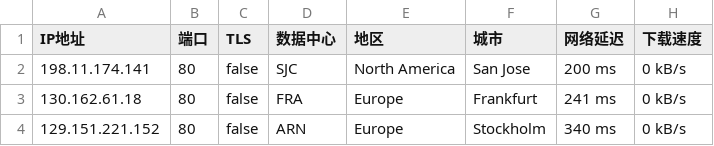
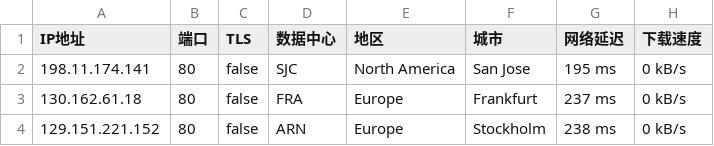
Before and after one commit to greycc2021/iptools, a CSV file: iptest/bestproxy80.csv, drawn as a sheet.

Commit message:
Update:2024-08-17-04:15:01

```diff
--- a/iptest/bestproxy80.csv
+++ b/iptest/bestproxy80.csv
@@ -1,4 +1,4 @@
 IP地址,端口,TLS,数据中心,地区,城市,网络延迟,下载速度
-198.11.174.141,80,false,SJC,North America,San Jose,200 ms,0 kB/s
-130.162.61.18,80,false,FRA,Europe,Frankfurt,241 ms,0 kB/s
-129.151.221.152,80,false,ARN,Europe,Stockholm,340 ms,0 kB/s
+198.11.174.141,80,false,SJC,North America,San Jose,195 ms,0 kB/s
+130.162.61.18,80,false,FRA,Europe,Frankfurt,237 ms,0 kB/s
+129.151.221.152,80,false,ARN,Europe,Stockholm,238 ms,0 kB/s
```
